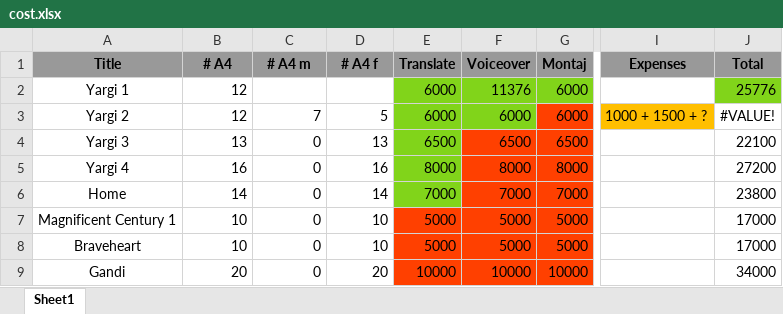
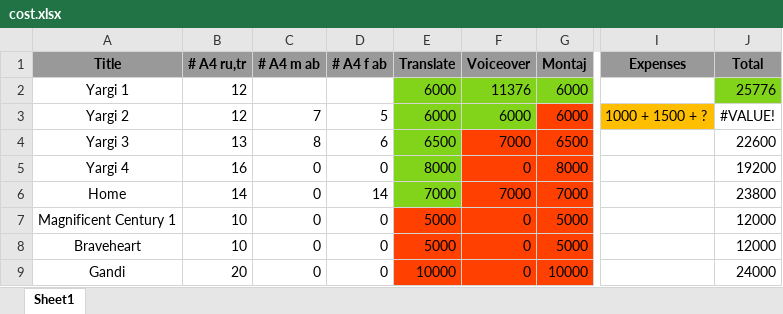
Before and after one commit to danielinux7/abkhazian-subtitles, an Excel workbook: cost.xlsx, sheet Sheet1, drawn as a sheet; only a part is shown, gaps mark what is left out; values as stored, in another font and other column widths than the file's, no borders; the diff names each change by its address in the sheet, - before the commit and + after, or states it on an @@ line.

Commit message:
edited

```diff
--- a/cost.xlsx (sheet Sheet1)
+++ b/cost.xlsx (sheet Sheet1)
-B1: # A4
+B1: # A4 ru,tr
-C1: # A4 m
+C1: # A4 m ab
-D1: # A4 f
+D1: # A4 f ab
-C4 (# A4 m ab): 0
+C4 (# A4 m ab): 8
-D4 (# A4 f ab): 13
+D4 (# A4 f ab): 6
-F4 (Voiceover): 6500
+F4 (Voiceover): 7000
-J4 (Total): 22100
+J4 (Total): 22600
-D5 (# A4 f ab): 16
+D5 (# A4 f ab): 0
-F5 (Voiceover): 8000
+F5 (Voiceover): 0
-J5 (Total): 27200
+J5 (Total): 19200
-D7:D8 (# A4 f ab): 10
+D7:D8 (# A4 f ab): 0
-F7:F8 (Voiceover): 5000
+F7:F8 (Voiceover): 0
-J7:J8 (Total): 17000
+J7:J8 (Total): 12000
-D9 (# A4 f ab): 20
+D9 (# A4 f ab): 0
-F9 (Voiceover): 10000
+F9 (Voiceover): 0
-J9 (Total): 34000
+J9 (Total): 24000
```
